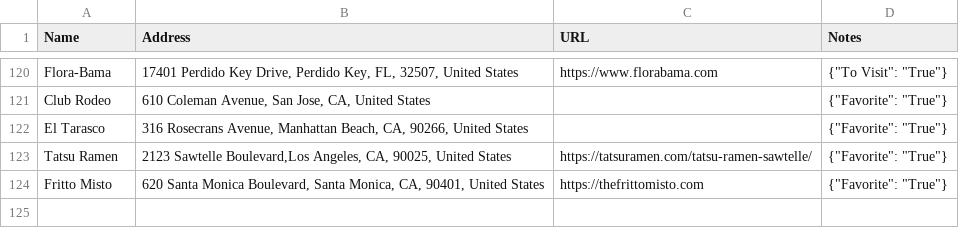
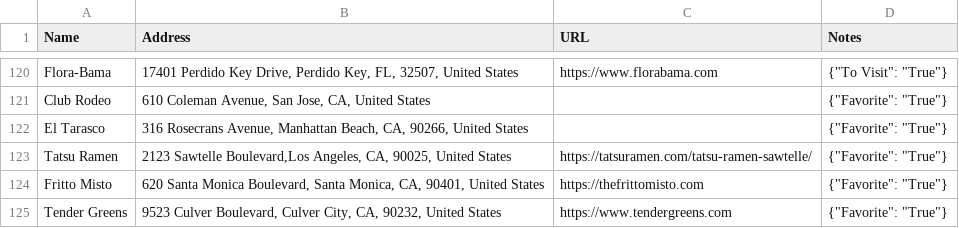
Before and after one commit to davidbailey/Notes, a CSV file: Places.csv, drawn as a sheet; only a part is shown, gaps mark what is left out.

Commit message:
Update Places.csv

```diff
--- a/Places.csv
+++ b/Places.csv
@@ -124 +124,2 @@ Tatsu Ramen,"2123 Sawtelle Boulevard,Los Angeles, CA, 90025, United States",http
 Fritto Misto,"620 Santa Monica Boulevard, Santa Monica, CA, 90401, United States",https://thefrittomisto.com,"{""Favorite"": ""True""}"
+Tender Greens,"9523 Culver Boulevard, Culver City, CA, 90232, United States",https://www.tendergreens.com,"{""Favorite"": ""True""}"
```
